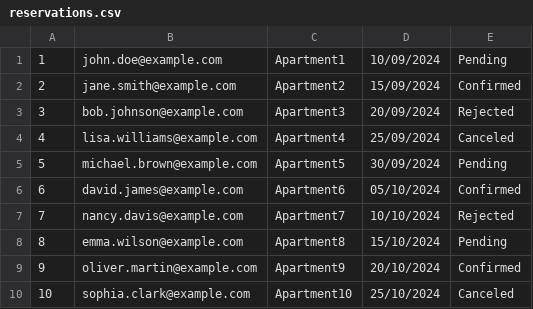
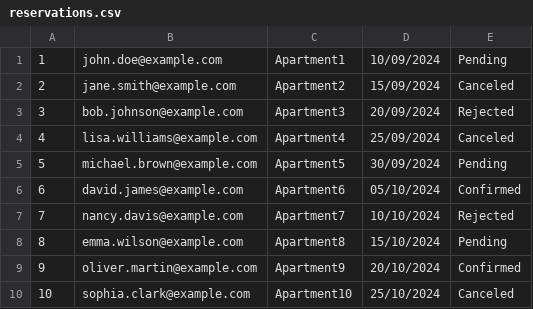
Before and after one commit to FKasavica/BookingAppNizaOcena, a CSV file: BookingAppNizaOcena/Resources/Data/reservations.csv, drawn as a sheet; the diff names each change by its address in the sheet, - before the commit and + after, or states it on an @@ line.

```diff
--- a/BookingAppNizaOcena/Resources/Data/reservations.csv
+++ b/BookingAppNizaOcena/Resources/Data/reservations.csv
-E2: Confirmed
+E2: Canceled
```
Also changed, not shown: BookingAppNizaOcena/Resources/Data/users.csv, 19 other files.
